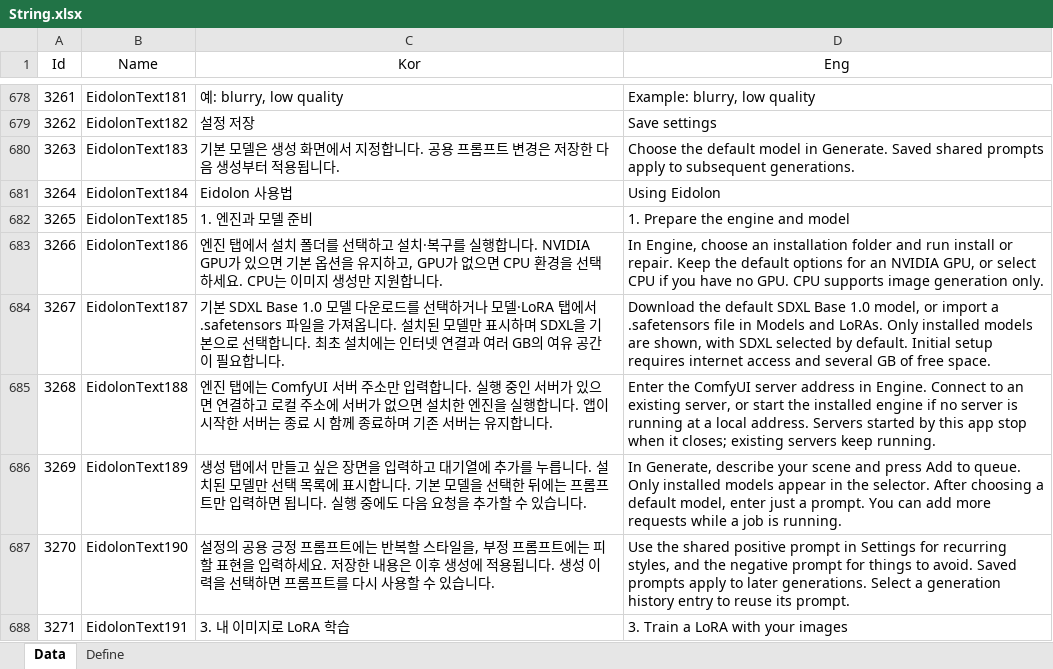
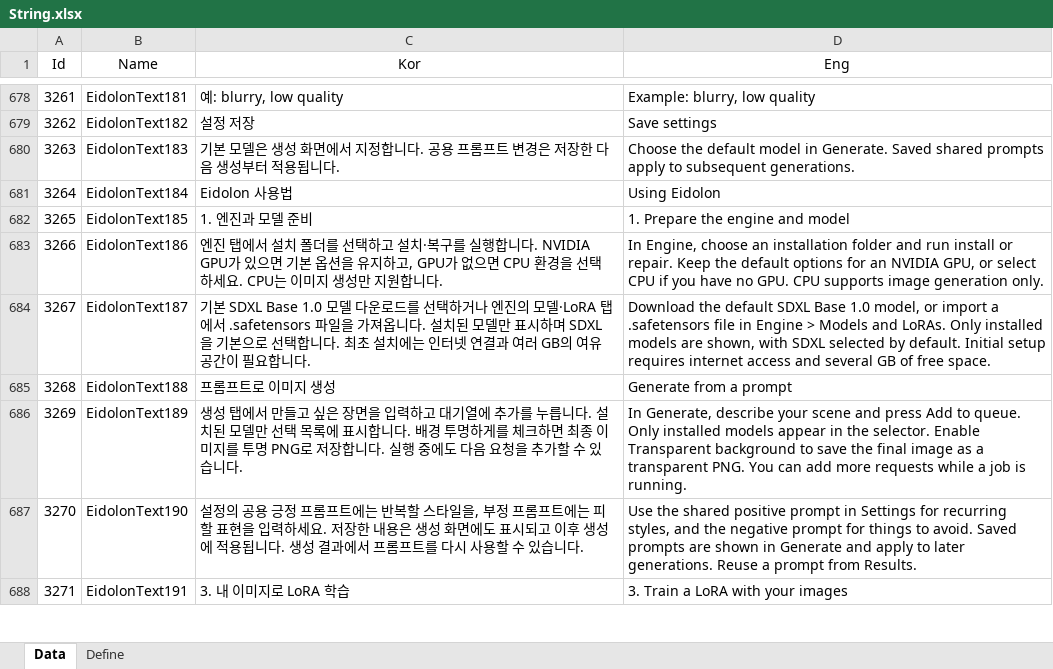
Before and after one commit to EomTaeWook/Eidolon, an Excel workbook: Excel/String.xlsx, sheet Data, drawn as a sheet; only a part is shown, gaps mark what is left out; values as stored, in another font and other column widths than the file's, no borders; the diff covers the shown part only; the diff names each change by its address in the sheet, - before the commit and + after, or states it on an @@ line.

Commit message:
Improve image generation, LoRA training, and studio UX

```diff
--- a/Excel/String.xlsx (sheet Data)
+++ b/Excel/String.xlsx (sheet Data)
-C684 (Kor): …하거나 모델·LoRA 탭…
+C684 (Kor): …하거나 엔진의 모델·LoRA 탭…
-D684 (Eng): …file in Models and…
+D684 (Eng): …file in Engine > Models and…
-C685 (Kor): 엔진 탭에는 ComfyUI 서버 주소만 입력합니다. 실행 중인 서버가 있으면 연결하고 로컬 주소에 서버가 없으면 설치한 엔진을 실행합니다. 앱이 시작한 서버는 종료 시 함께 종료하며 기존 서버는 유지합니다.
+C685 (Kor): 프롬프트로 이미지 생성
-D685 (Eng): Enter the ComfyUI server address in Engine. Connect to an existing server, or start the installed engine if no server is running at a local address. Servers started by this app stop when it closes; existing servers keep running.
+D685 (Eng): Generate from a prompt
-C686 (Kor): …합니다. 기본 모델을 선택한 뒤에는 프롬프트만 입력하면 됩니다. 실…
+C686 (Kor): …합니다. 배경 투명하게를 체크하면 최종 이미지를 투명 PNG로 저장합니다. 실…
-D686 (Eng): …the selector. After choosing a default model, enter just a prompt. You can…
+D686 (Eng): …the selector. Enable Transparent background to save the final image as a transparent PNG. You can…
-C687 (Kor): …내용은 이후 생성에 적용됩니다. 생성 이력을 선택하면 프롬프…
+C687 (Kor): …내용은 생성 화면에도 표시되고 이후 생성에 적용됩니다. 생성 결과에서 프롬프…
-D687 (Eng): …Saved prompts apply to later generations. Select a generation history entry to reuse its prompt.
+D687 (Eng): …Saved prompts are shown in Generate and apply to later generations. Reuse a prompt from Results.
```
Also changed, not shown: 71 added rows and 20 edited cells elsewhere in this sheet, 51 other files.
